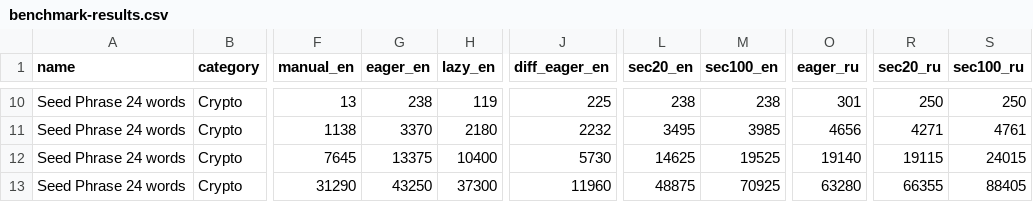
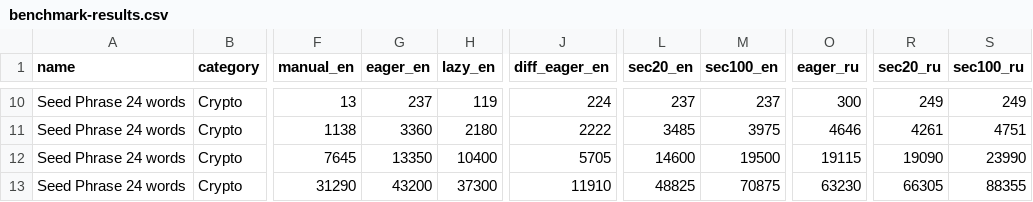
Before and after one commit to aozorin/zocket, a CSV file: benchmark-results.csv, drawn as a sheet; only a part is shown, gaps mark what is left out; the diff covers the shown part only; the diff names each change by its address in the sheet, - before the commit and + after, or states it on an @@ line.

```diff
--- a/benchmark-results.csv
+++ b/benchmark-results.csv
-G10 (eager_en): 238
+G10 (eager_en): 237
-J10 (diff_eager_en): 225
+J10 (diff_eager_en): 224
-L10 (sec20_en): 238
+L10 (sec20_en): 237
-M10 (sec100_en): 238
+M10 (sec100_en): 237
-O10 (eager_ru): 301
+O10 (eager_ru): 300
-R10 (sec20_ru): 250
+R10 (sec20_ru): 249
-S10 (sec100_ru): 250
+S10 (sec100_ru): 249
-G11 (eager_en): 3370
+G11 (eager_en): 3360
-J11 (diff_eager_en): 2232
+J11 (diff_eager_en): 2222
-L11 (sec20_en): 3495
+L11 (sec20_en): 3485
-M11 (sec100_en): 3985
+M11 (sec100_en): 3975
-O11 (eager_ru): 4656
+O11 (eager_ru): 4646
-R11 (sec20_ru): 4271
+R11 (sec20_ru): 4261
-S11 (sec100_ru): 4761
+S11 (sec100_ru): 4751
-G12 (eager_en): 13375
+G12 (eager_en): 13350
-J12 (diff_eager_en): 5730
+J12 (diff_eager_en): 5705
-L12 (sec20_en): 14625
+L12 (sec20_en): 14600
-M12 (sec100_en): 19525
+M12 (sec100_en): 19500
-O12 (eager_ru): 19140
+O12 (eager_ru): 19115
-R12 (sec20_ru): 19115
+R12 (sec20_ru): 19090
-S12 (sec100_ru): 24015
+S12 (sec100_ru): 23990
-G13 (eager_en): 43250
+G13 (eager_en): 43200
-J13 (diff_eager_en): 11960
+J13 (diff_eager_en): 11910
-L13 (sec20_en): 48875
+L13 (sec20_en): 48825
-M13 (sec100_en): 70925
+M13 (sec100_en): 70875
-O13 (eager_ru): 63280
+O13 (eager_ru): 63230
-R13 (sec20_ru): 66355
+R13 (sec20_ru): 66305
-S13 (sec100_ru): 88405
+S13 (sec100_ru): 88355
```
Also changed, not shown: 168 edited cells elsewhere in this file, benchmark-security.csv, 27 other files.
